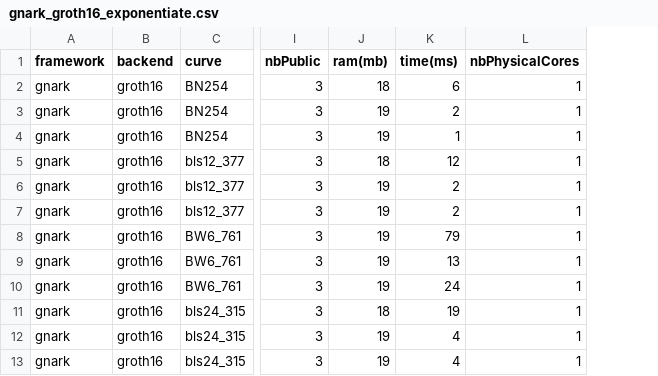
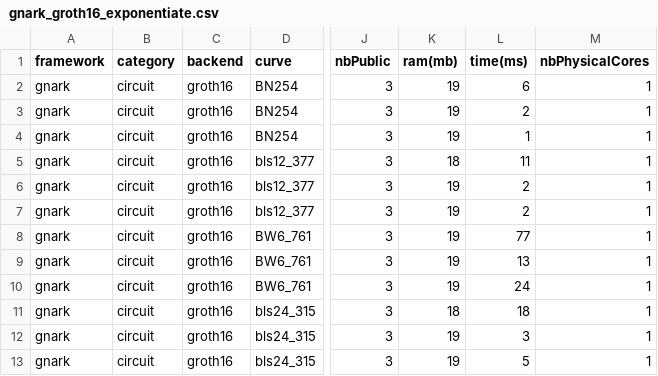
Before and after one commit to zkCollective/zk-Harness, a CSV file: benchmarks/gnark/gnark_groth16_exponentiate.csv, drawn as a sheet; only a part is shown, gaps mark what is left out; addresses are those after the commit; the diff names each change by its address in the sheet, - before the commit and + after, or states it on an @@ line.

```diff
--- a/benchmarks/gnark/gnark_groth16_exponentiate.csv
+++ b/benchmarks/gnark/gnark_groth16_exponentiate.csv
+column B (category), rows 2-13: all circuit
-K2 (ram(mb)): 18
+K2 (ram(mb)): 19
-L5 (time(ms)): 12
+L5 (time(ms)): 11
-L8 (time(ms)): 79
+L8 (time(ms)): 77
-L11 (time(ms)): 19
+L11 (time(ms)): 18
-L12 (time(ms)): 4
+L12 (time(ms)): 3
-L13 (time(ms)): 4
+L13 (time(ms)): 5
```
Also changed, not shown: benchmarks/gnark/gnark_groth16_cubic.csv, benchmarks/gnark/gnark_groth16_expo.csv, 8 other files.
